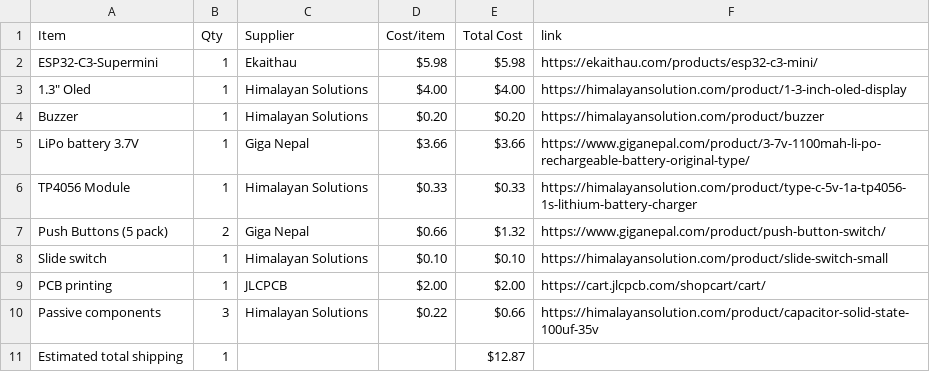
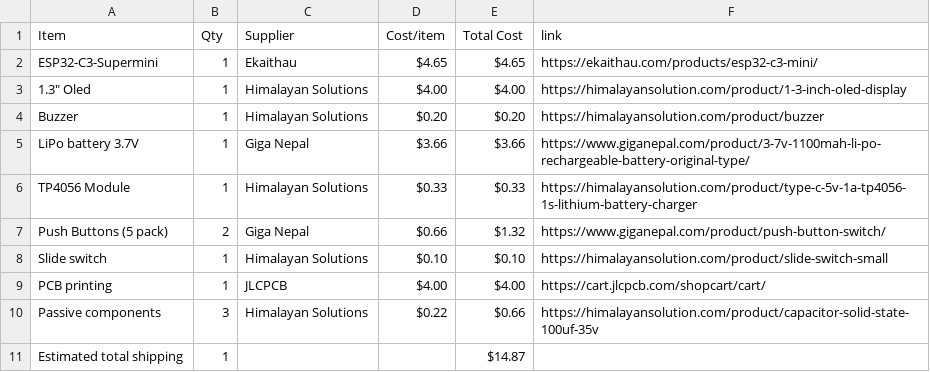
Before and after one commit to Suprim-SB/handheld-retro-console, a CSV file: BOM.csv, drawn as a sheet.

Commit message:
Update item costs and total shipping in BOM.csv
Updated costs for various items in BOM and adjusted total shipping.

```diff
--- a/BOM.csv
+++ b/BOM.csv
@@ -1,3 +1,3 @@
 Item,Qty,Supplier,Cost/item,Total Cost,link
-ESP32-C3-Supermini,1,Ekaithau,$5.98,$5.98,https://ekaithau.com/products/esp32-c3-mini/
+ESP32-C3-Supermini,1,Ekaithau,$4.65,$4.65,https://ekaithau.com/products/esp32-c3-mini/
 "1.3"" Oled",1,Himalayan Solutions,$4.00,$4.00,https://himalayansolution.com/product/1-3-inch-oled-display
@@ -8,4 +8,4 @@ Push Buttons (5 pack),2,Giga Nepal,$0.66,$1.32,https://www.giganepal.com/product
 Slide switch,1,Himalayan Solutions,$0.10,$0.10,https://himalayansolution.com/product/slide-switch-small
-PCB printing,1,JLCPCB,$2.00,$2.00,https://cart.jlcpcb.com/shopcart/cart/
+PCB printing,1,JLCPCB,$4.00,$4.00,https://cart.jlcpcb.com/shopcart/cart/
 Passive components,3,Himalayan Solutions,$0.22,$0.66,https://himalayansolution.com/product/capacitor-solid-state-100uf-35v
-Estimated total shipping,1,,,$12.87,
+Estimated total shipping,1,,,$14.87,
```
